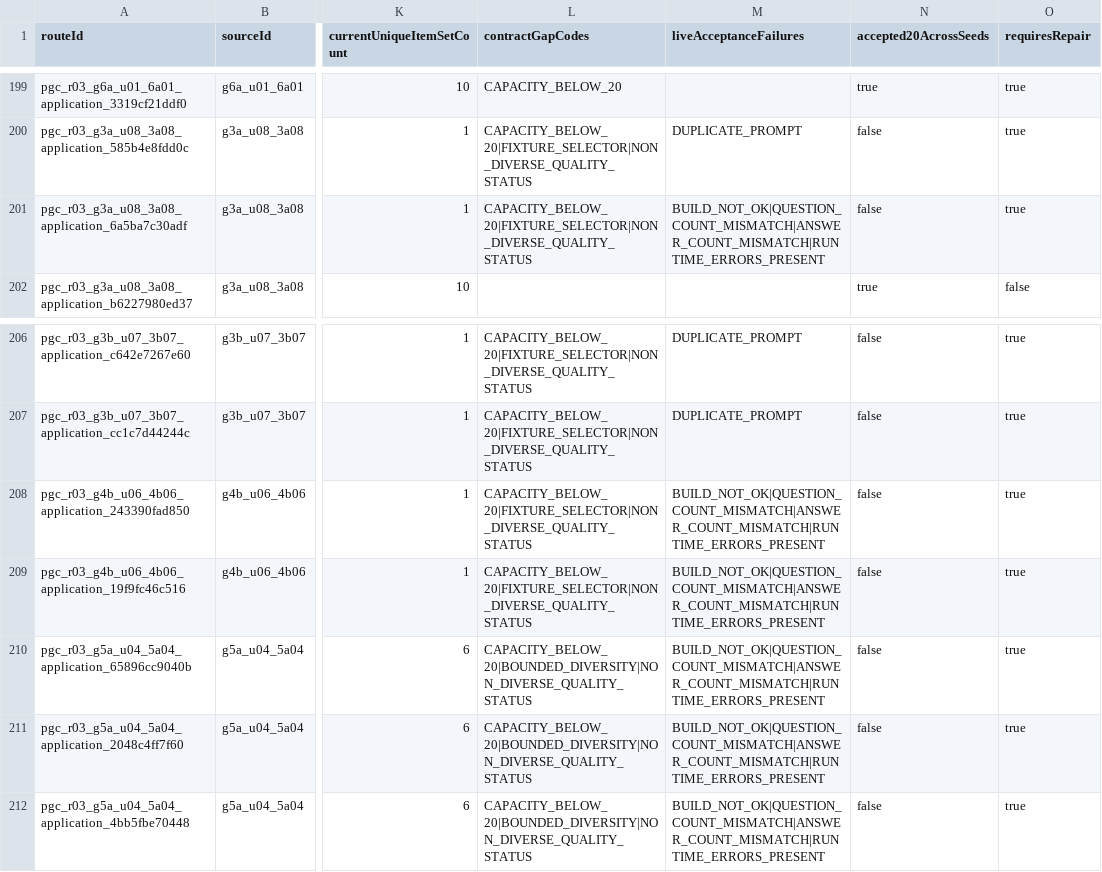
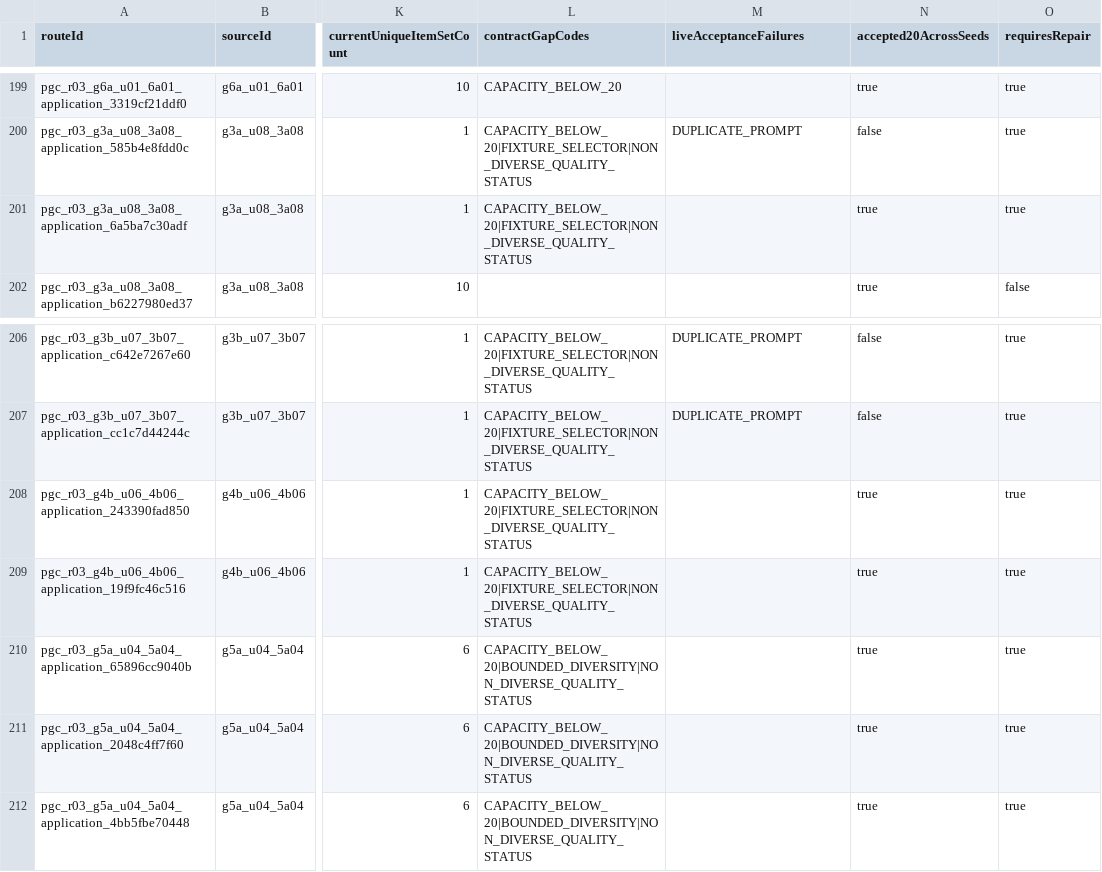
Before and after one commit to cobelinfuture-Kobel/taiwan-elementary-math-generator, a CSV file: data/curriculum/public-generation/application_generation_gap_inventory.csv, drawn as a sheet; only a part is shown, gaps mark what is left out; the diff names each change by its address in the sheet, - before the commit and + after, or states it on an @@ line.

Commit message:
PGC-R05: full-fix bounded application witness capacity
Expand three existing application authorities to deterministic 20-question capacity, eliminate six hard build failures, rematerialize the 211-route baseline, and pass 2614 tests.

```diff
--- a/data/curriculum/public-generation/application_generation_gap_inventory.csv
+++ b/data/curriculum/public-generation/application_generation_gap_inventory.csv
-M201 (liveAcceptanceFailures): BUILD_NOT_OK|QUESTION_COUNT_MISMATCH|ANSWER_COUNT_MISMATCH|RUNTIME_ERRORS_PRESENT
+M201 (liveAcceptanceFailures): (empty)
-N201 (accepted20AcrossSeeds): false
+N201 (accepted20AcrossSeeds): true
-M208:M212 (liveAcceptanceFailures): BUILD_NOT_OK|QUESTION_COUNT_MISMATCH|ANSWER_COUNT_MISMATCH|RUNTIME_ERRORS_PRESENT
+M208:M212 (liveAcceptanceFailures): (empty)
-N208:N212 (accepted20AcrossSeeds): false
+N208:N212 (accepted20AcrossSeeds): true
```
Also changed, not shown: 8 other files.
